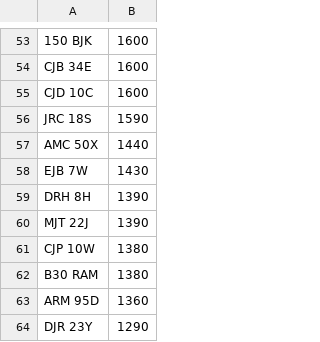
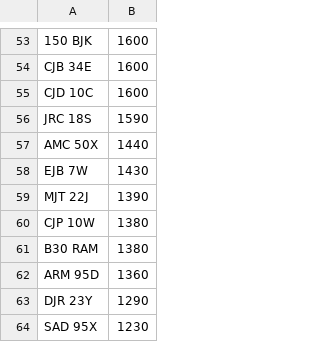
Before and after one commit to martinsumner/simplyreg, a CSV file: csv/EMARK_PLUSVAT_380.csv, drawn as a sheet; only a part is shown, gaps mark what is left out; the shorter side is filled out with more unchanged rows; the diff names each change by its address in the sheet, - before the commit and + after, or states it on an @@ line.

```diff
--- a/csv/EMARK_PLUSVAT_380.csv
+++ b/csv/EMARK_PLUSVAT_380.csv
-row 59: DRH 8H | 1390
```
Also changed, not shown: csv/BOLDREG_PLUSVAT_200.csv, csv/REGPLATES_NOVAT_300.CSV, 1 other file.
